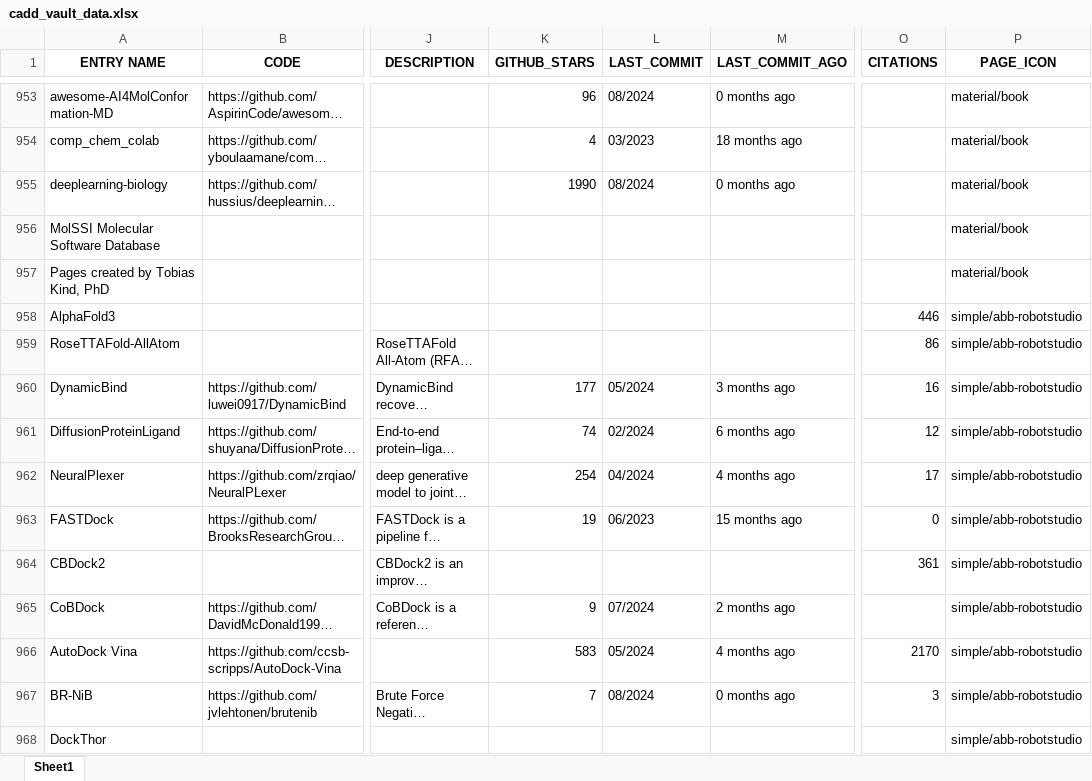
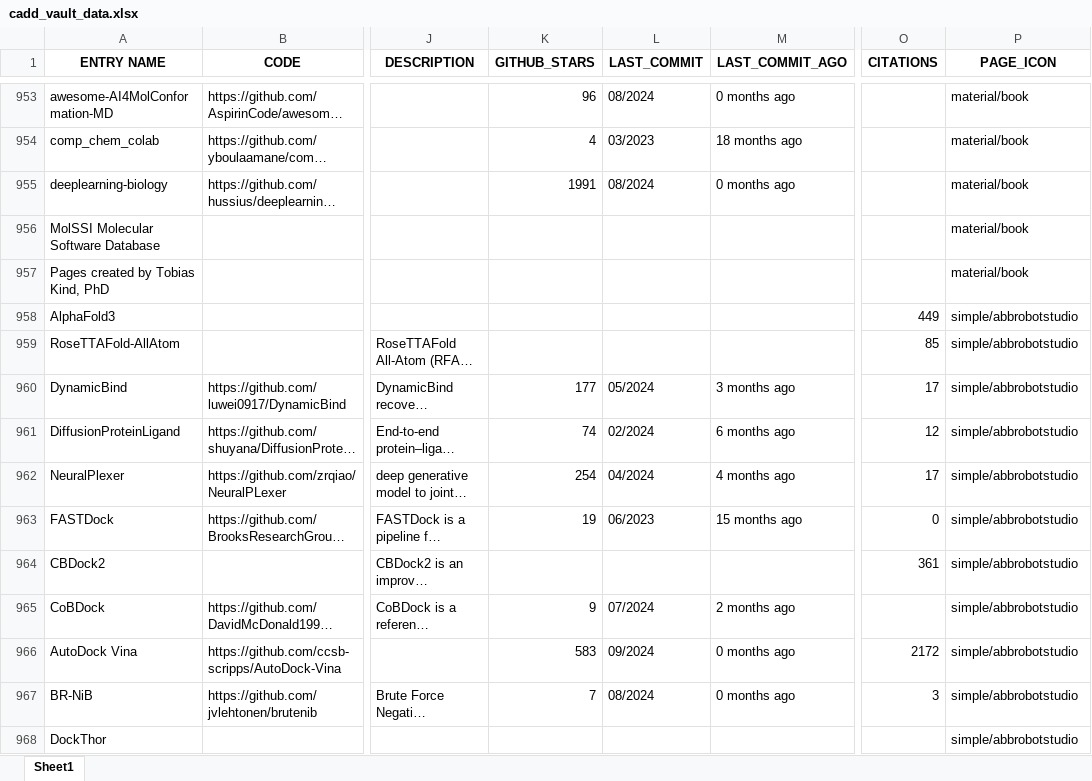
Before and after one commit to DrugBud-Suite/CADD_Vault, an Excel workbook: cadd_vault_data.xlsx, sheet Sheet1, drawn as a sheet; only a part is shown, gaps mark what is left out; long unchanged cells end in …; values as stored, in another font and other column widths than the file's, no borders; the diff covers the shown part only; the diff names each change by its address in the sheet, - before the commit and + after, or states it on an @@ line.

Commit message:
update entries and change contribution to google forms

```diff
--- a/cadd_vault_data.xlsx (sheet Sheet1)
+++ b/cadd_vault_data.xlsx (sheet Sheet1)
-K955 (GITHUB_STARS): 1990
+K955 (GITHUB_STARS): 1991
-O958 (CITATIONS): 446
+O958 (CITATIONS): 449
-P958:P968 (PAGE_ICON): simple/abb-robotstudio
+P958:P968 (PAGE_ICON): simple/abbrobotstudio
-O959 (CITATIONS): 86
+O959 (CITATIONS): 85
-O960 (CITATIONS): 16
+O960 (CITATIONS): 17
-L966 (LAST_COMMIT): 05/2024
+L966 (LAST_COMMIT): 09/2024
-M966 (LAST_COMMIT_AGO): 4 months ago
+M966 (LAST_COMMIT_AGO): 0 months ago
-O966 (CITATIONS): 2170
+O966 (CITATIONS): 2172
```
Also changed, not shown: 323 edited cells elsewhere in this sheet, 38 other files.
